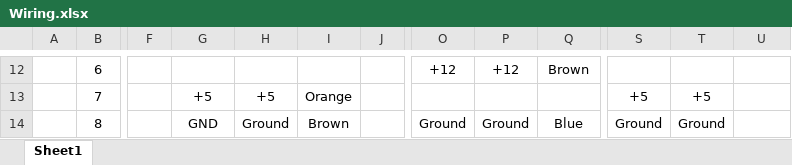
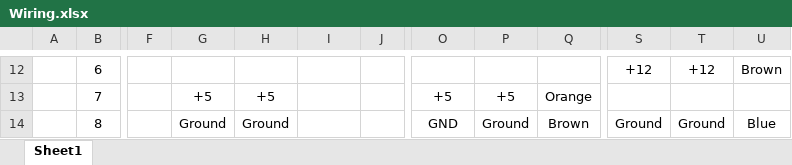
Before and after one commit to Archytas-6933/2018, an Excel workbook: Wiring.xlsx, sheet Sheet1, drawn as a sheet; only a part is shown, gaps mark what is left out; values as stored, in another font and other column widths than the file's, no borders; charts and pictures not drawn; the diff covers the shown part only; the diff names each change by its address in the sheet, - before the commit and + after, or states it on an @@ line.

```diff
--- a/Wiring.xlsx (sheet Sheet1)
+++ b/Wiring.xlsx (sheet Sheet1)
-O12: +12
+O12: (empty)
-P12: +12
+P12: (empty)
-Q12: Brown
+Q12: (empty)
-S12: (empty)
+S12: +12
-T12: (empty)
+T12: +12
-U12: (empty)
+U12: Brown
-I13: Orange
+I13: (empty)
-O13: (empty)
+O13: +5
-P13: (empty)
+P13: +5
-Q13: (empty)
+Q13: Orange
-S13: +5
+S13: (empty)
-T13: +5
+T13: (empty)
-G14: GND
+G14: Ground
-I14: Brown
+I14: (empty)
-O14: Ground
+O14: GND
-Q14: Blue
+Q14: Brown
-U14: (empty)
+U14: Blue
```
Also changed, not shown: 36 edited cells elsewhere in this sheet.
